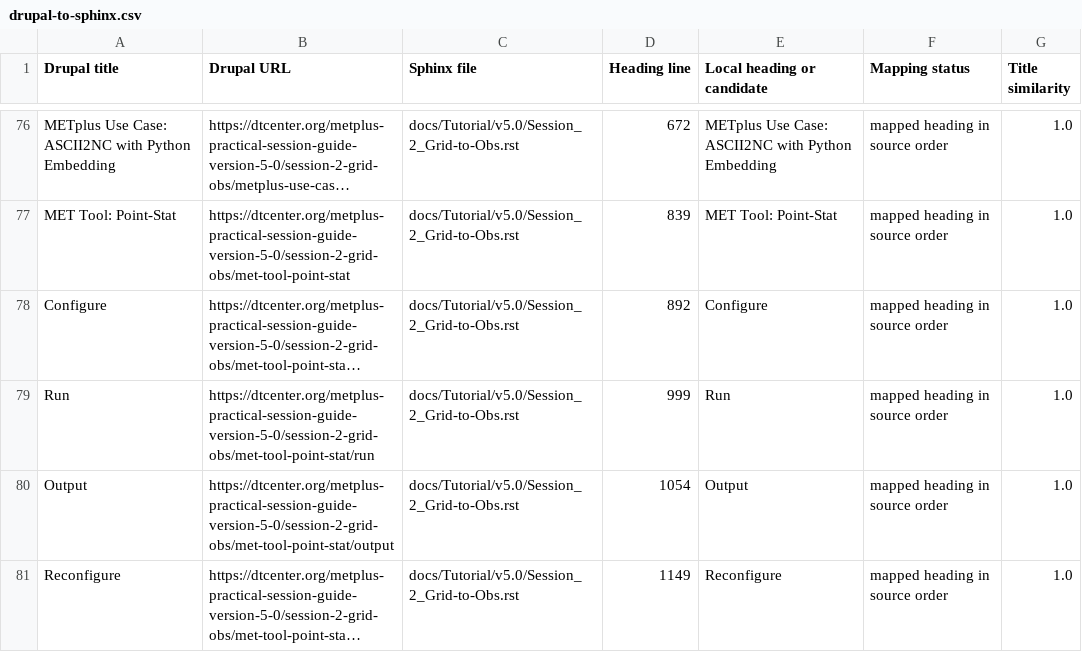
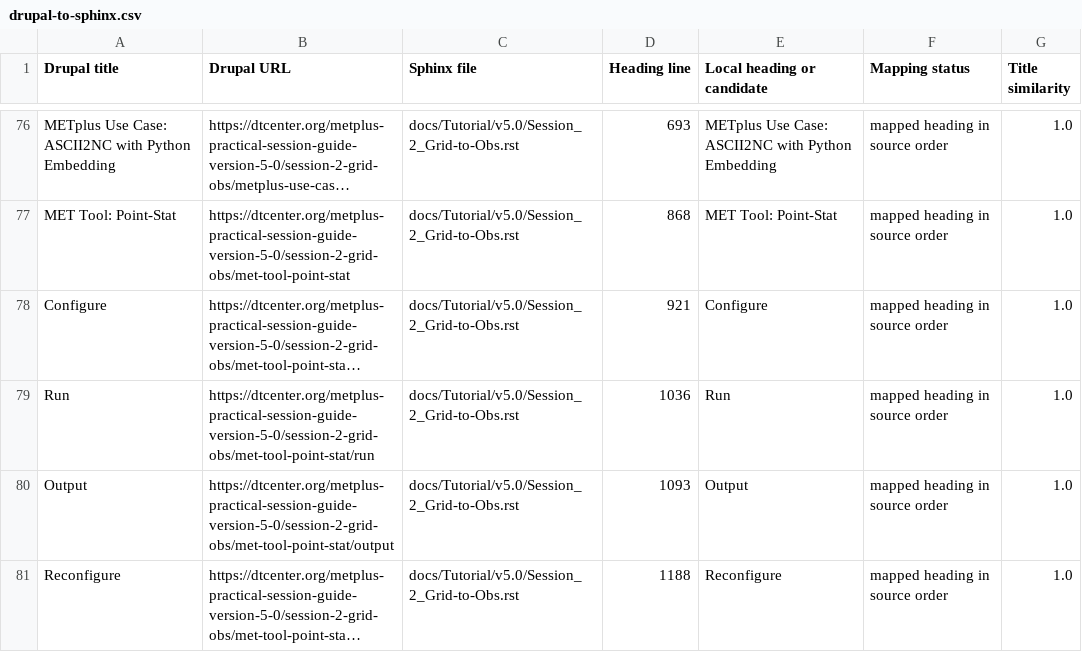
Before and after one commit to dtcenter/METplus-Training, a CSV file: inventory/drupal-to-sphinx.csv, drawn as a sheet; only a part is shown, gaps mark what is left out; long unchanged cells end in …; the diff covers the shown part only; the diff names each change by its address in the sheet, - before the commit and + after, or states it on an @@ line.

```diff
--- a/inventory/drupal-to-sphinx.csv
+++ b/inventory/drupal-to-sphinx.csv
-D76 (Heading line): 672
+D76 (Heading line): 693
-D77 (Heading line): 839
+D77 (Heading line): 868
-D78 (Heading line): 892
+D78 (Heading line): 921
-D79 (Heading line): 999
+D79 (Heading line): 1036
-D80 (Heading line): 1054
+D80 (Heading line): 1093
-D81 (Heading line): 1149
+D81 (Heading line): 1188
```
Also changed, not shown: 52 edited cells elsewhere in this file, 12 other files.
